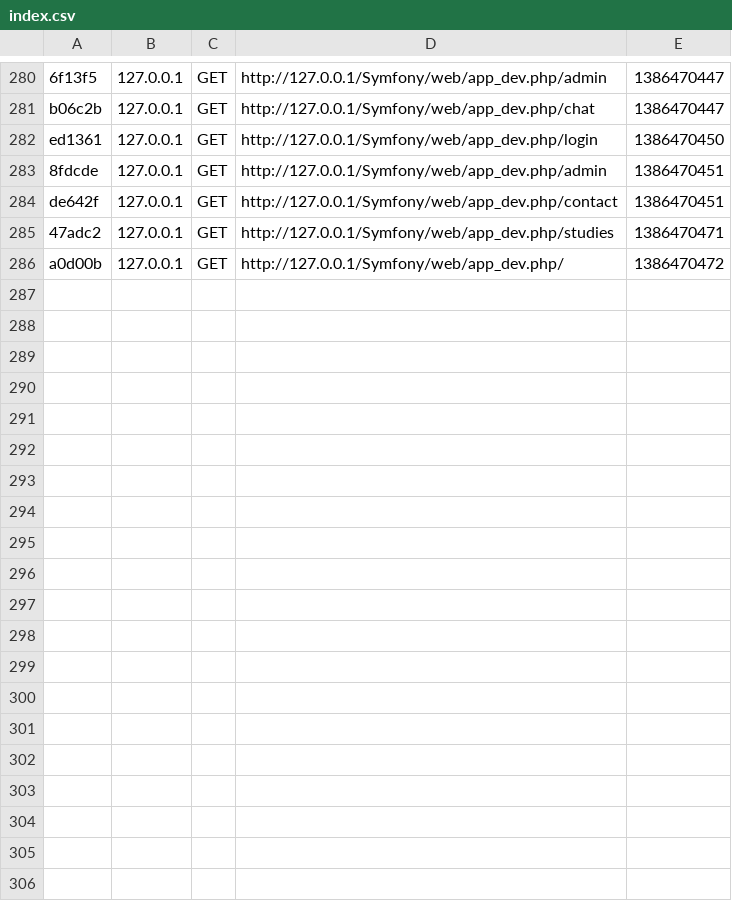
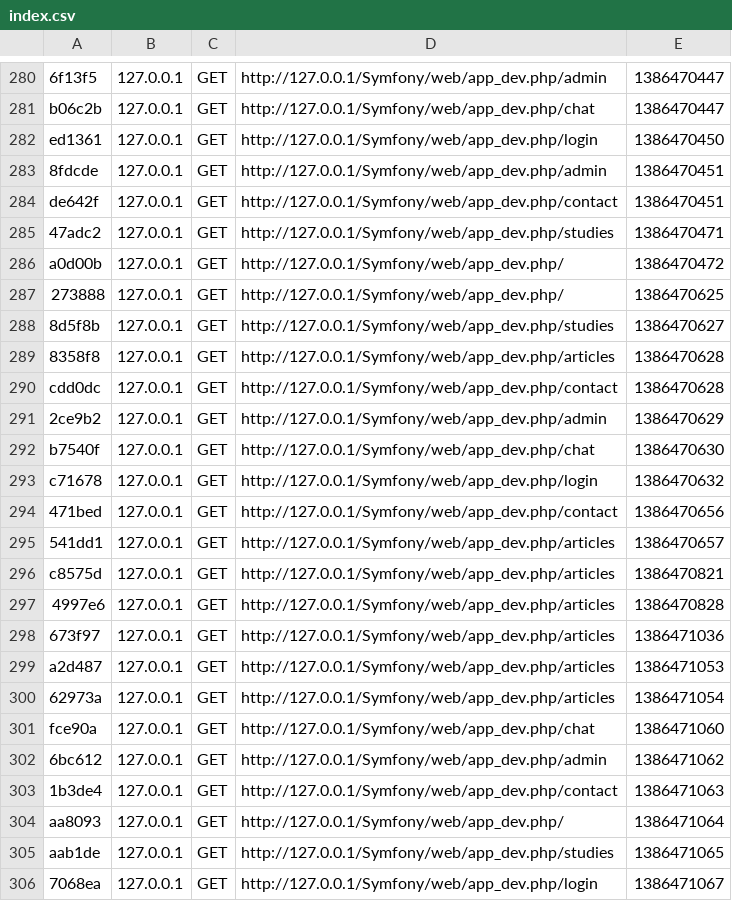
Before and after one commit to Drabble/Symfony, a CSV file: app/cache/dev/profiler/index.csv, drawn as a sheet; only a part is shown, gaps mark what is left out.

Commit message:
Correct a bug in the articles page

```diff
--- a/app/cache/dev/profiler/index.csv
+++ b/app/cache/dev/profiler/index.csv
@@ -286 +286,21 @@ de642f,127.0.0.1,GET,http://127.0.0.1/Symfony/web/app_dev.php/contact,1386470451
 a0d00b,127.0.0.1,GET,http://127.0.0.1/Symfony/web/app_dev.php/,1386470472,
+273888,127.0.0.1,GET,http://127.0.0.1/Symfony/web/app_dev.php/,1386470625,
+8d5f8b,127.0.0.1,GET,http://127.0.0.1/Symfony/web/app_dev.php/studies,1386470627,
+8358f8,127.0.0.1,GET,http://127.0.0.1/Symfony/web/app_dev.php/articles,1386470628,
+cdd0dc,127.0.0.1,GET,http://127.0.0.1/Symfony/web/app_dev.php/contact,1386470628,
+2ce9b2,127.0.0.1,GET,http://127.0.0.1/Symfony/web/app_dev.php/admin,1386470629,
+b7540f,127.0.0.1,GET,http://127.0.0.1/Symfony/web/app_dev.php/chat,1386470630,
+c71678,127.0.0.1,GET,http://127.0.0.1/Symfony/web/app_dev.php/login,1386470632,
+471bed,127.0.0.1,GET,http://127.0.0.1/Symfony/web/app_dev.php/contact,1386470656,
+541dd1,127.0.0.1,GET,http://127.0.0.1/Symfony/web/app_dev.php/articles,1386470657,
+c8575d,127.0.0.1,GET,http://127.0.0.1/Symfony/web/app_dev.php/articles,1386470821,
+4997e6,127.0.0.1,GET,http://127.0.0.1/Symfony/web/app_dev.php/articles,1386470828,
+673f97,127.0.0.1,GET,http://127.0.0.1/Symfony/web/app_dev.php/articles,1386471036,
+a2d487,127.0.0.1,GET,http://127.0.0.1/Symfony/web/app_dev.php/articles,1386471053,
+62973a,127.0.0.1,GET,http://127.0.0.1/Symfony/web/app_dev.php/articles,1386471054,
+fce90a,127.0.0.1,GET,http://127.0.0.1/Symfony/web/app_dev.php/chat,1386471060,
+6bc612,127.0.0.1,GET,http://127.0.0.1/Symfony/web/app_dev.php/admin,1386471062,
+1b3de4,127.0.0.1,GET,http://127.0.0.1/Symfony/web/app_dev.php/contact,1386471063,
+aa8093,127.0.0.1,GET,http://127.0.0.1/Symfony/web/app_dev.php/,1386471064,
+aab1de,127.0.0.1,GET,http://127.0.0.1/Symfony/web/app_dev.php/studies,1386471065,
+7068ea,127.0.0.1,GET,http://127.0.0.1/Symfony/web/app_dev.php/login,1386471067,
```
Also changed, not shown: 24 other files.
